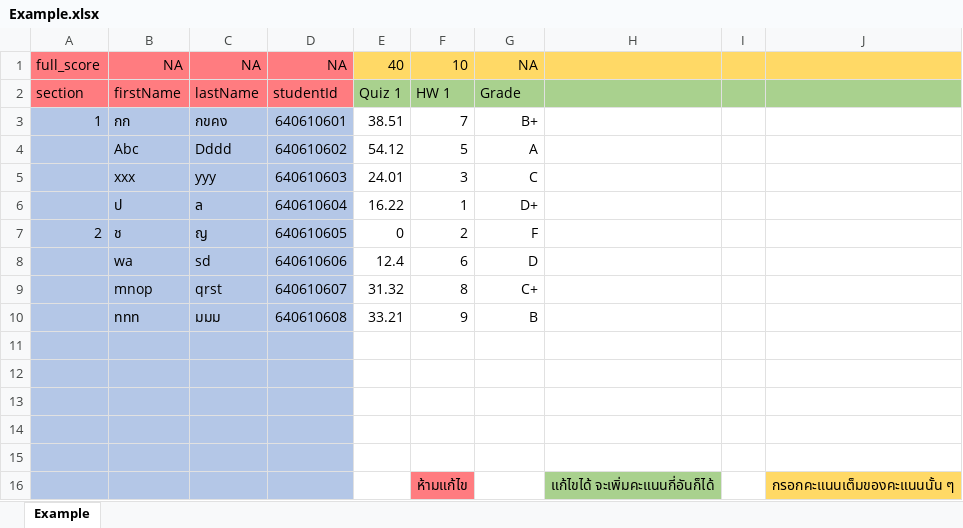
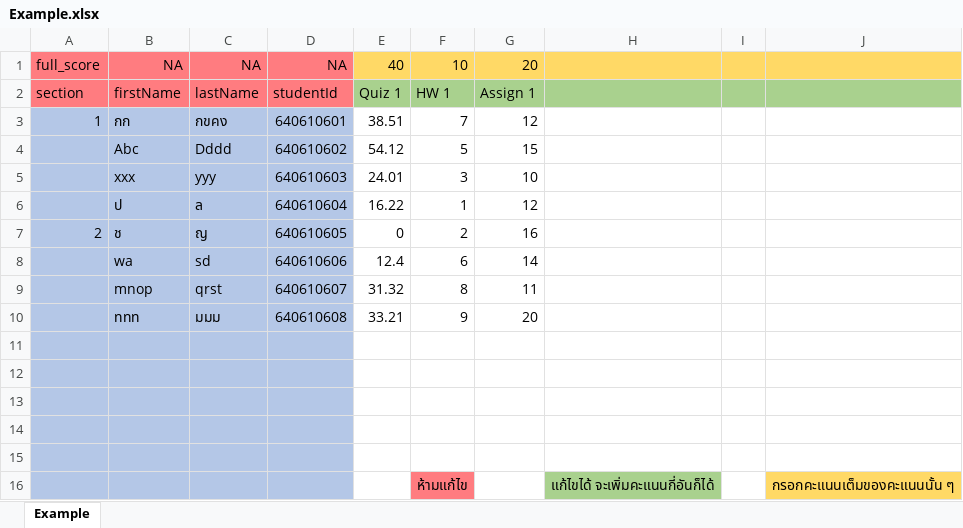
Before and after one commit to startg2545/cmu-score-announcement, an Excel workbook: frontend/src/Example.xlsx, sheet Example, drawn as a sheet; values as stored, in another font and other column widths than the file's, no borders; the diff names each change by its address in the sheet, - before the commit and + after, or states it on an @@ line.

Commit message:
edit example

```diff
--- a/frontend/src/Example.xlsx (sheet Example)
+++ b/frontend/src/Example.xlsx (sheet Example)
-G1: NA
+G1: 20
-G2: Grade
+G2: Assign 1
-G3: B+
+G3: 12
-G4: A
+G4: 15
-G5: C
+G5: 10
-G6: D+
+G6: 12
-G7: F
+G7: 16
-G8: D
+G8: 14
-G9: C+
+G9: 11
-G10: B
+G10: 20
```
